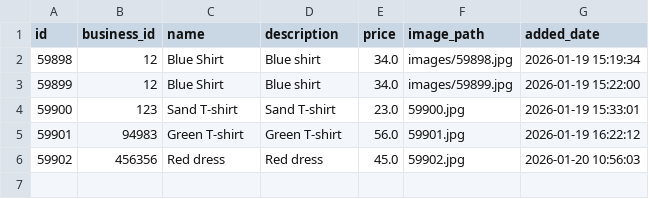
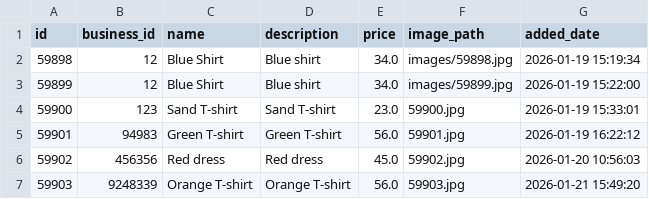
Before and after one commit to 2108410100017-cpu/reco, a CSV file: Training/business_products.csv, drawn as a sheet; the diff names each change by its address in the sheet, - before the commit and + after, or states it on an @@ line.

```diff
--- a/Training/business_products.csv
+++ b/Training/business_products.csv
+row 7: 59903 | 9248339 | Orange T-shirt | Orange T-shirt | 56.0 | 59903.jpg | 2026-01-21 15:49:20
```
Also changed, not shown: Training/combined_metadata.csv, 12 other files.
